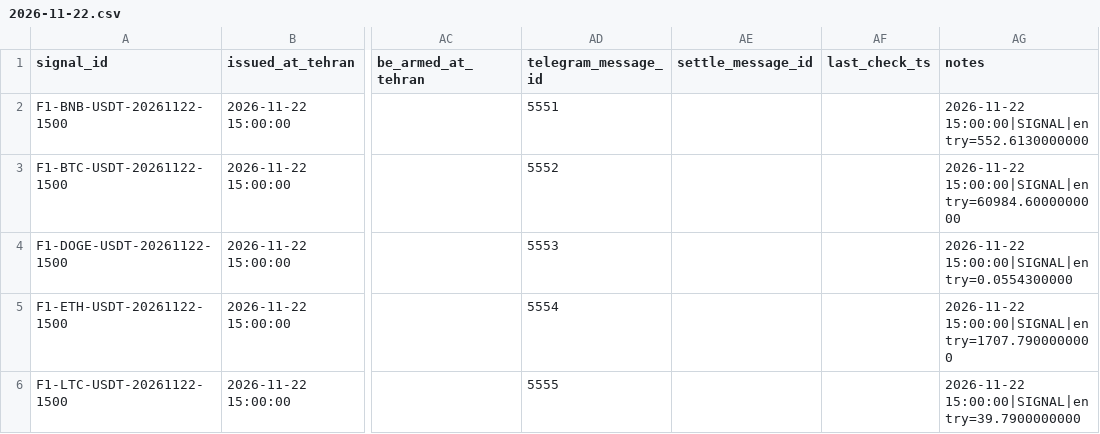
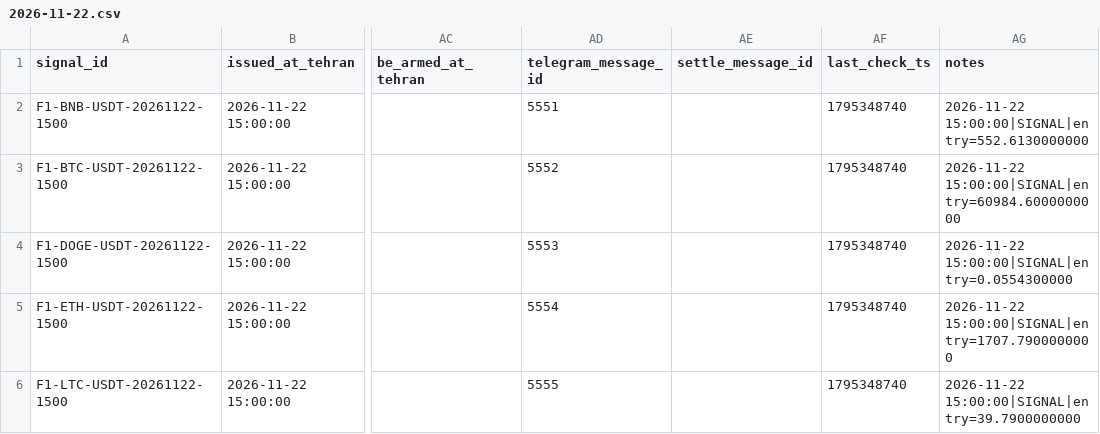
Before and after one commit to khosroabadiMehdi/PentaSignal, a CSV file: data/signals/2026-11-22.csv, drawn as a sheet; only a part is shown, gaps mark what is left out; the diff names each change by its address in the sheet, - before the commit and + after, or states it on an @@ line.

```diff
--- a/data/signals/2026-11-22.csv
+++ b/data/signals/2026-11-22.csv
-AF2:AF6 (last_check_ts): (empty)
+AF2:AF6 (last_check_ts): 1795348740
```
Also changed, not shown: 22 other files.
